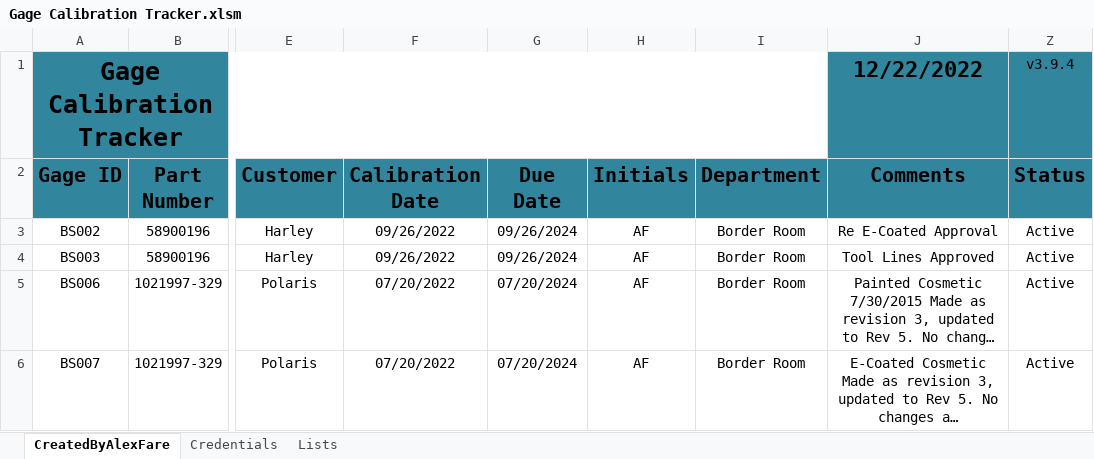
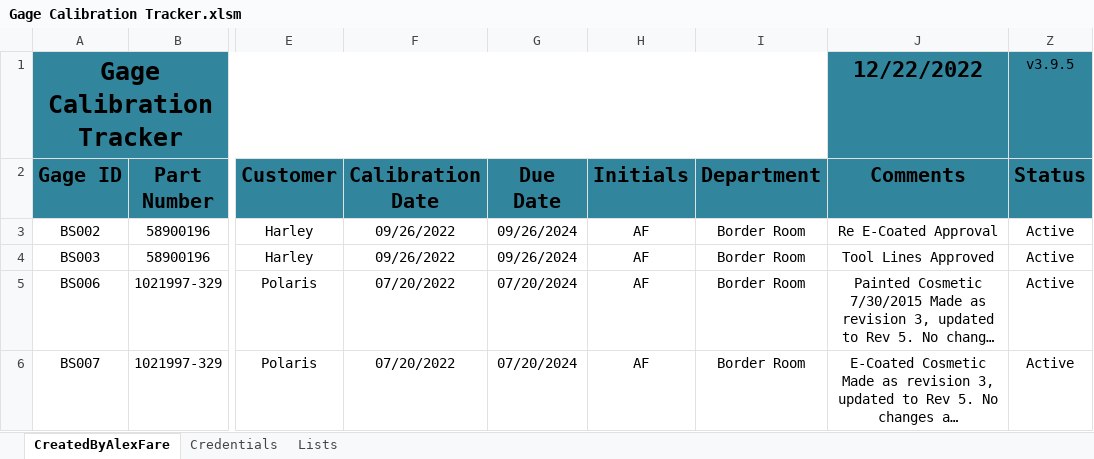
Before and after one commit to alexfare/GageCalibrationTracker, an Excel workbook: Gage Calibration Tracker.xlsm, sheet CreatedByAlexFare, drawn as a sheet; only a part is shown, gaps mark what is left out; long unchanged cells end in …; values as stored, in another font and other column widths than the file's, no borders; charts and pictures and conditional formats and table styles not drawn; the diff names each change by its address in the sheet, - before the commit and + after, or states it on an @@ line.

```diff
--- a/Gage Calibration Tracker.xlsm (sheet CreatedByAlexFare)
+++ b/Gage Calibration Tracker.xlsm (sheet CreatedByAlexFare)
-Z1 (Status): v3.9.4
+Z1 (Status): v3.9.5
```
Also changed, not shown: hidden cells, 3 other files.
